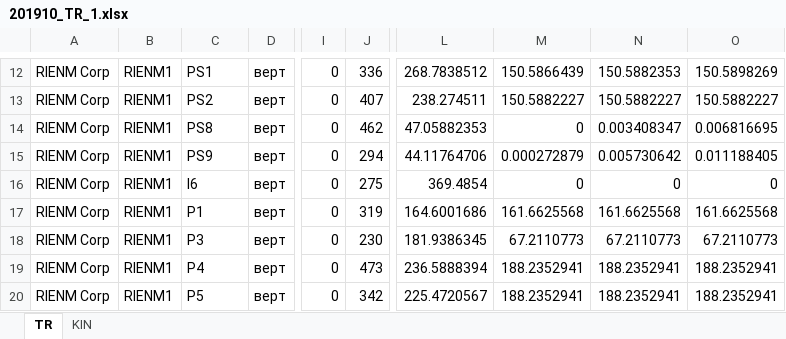
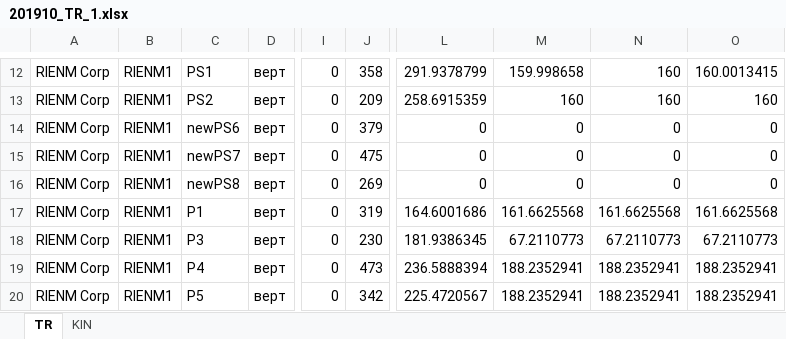
Before and after one commit to unifloc/simgame, an Excel workbook: game/201910_TR_1.xlsx, sheet TR, drawn as a sheet; only a part is shown, gaps mark what is left out; values as stored, in another font and other column widths than the file's, no borders; the diff covers the shown part only; the diff names each change by its address in the sheet, - before the commit and + after, or states it on an @@ line.

```diff
--- a/game/201910_TR_1.xlsx (sheet TR)
+++ b/game/201910_TR_1.xlsx (sheet TR)
-J12: 336
+J12: 358
-L12: 268.7838512
+L12: 291.9378799
-M12: 150.5866439
+M12: 159.998658
-N12: 150.5882353
+N12: 160
-O12: 150.5898269
+O12: 160.0013415
-J13: 407
+J13: 209
-L13: 238.274511
+L13: 258.6915359
-M13: 150.5882227
+M13: 160
-N13: 150.5882227
+N13: 160
-O13: 150.5882227
+O13: 160
-C14: PS8
+C14: newPS6
-J14: 462
+J14: 379
-L14: 47.05882353
+L14: 0
-N14: 0.003408347
+N14: 0
-O14: 0.006816695
+O14: 0
-C15: PS9
+C15: newPS7
-J15: 294
+J15: 475
-L15: 44.11764706
+L15: 0
-M15: 0.000272879
+M15: 0
-N15: 0.005730642
+N15: 0
-O15: 0.011188405
+O15: 0
-C16: I6
+C16: newPS8
-J16: 275
+J16: 269
-L16: 369.4854
+L16: 0
```
Also changed, not shown: 37 edited cells elsewhere in this sheet, sheet KIN, game/dataspace/ФОН/Мероприятия РиЭНМ ФОН.xlsx, 17 other files.
